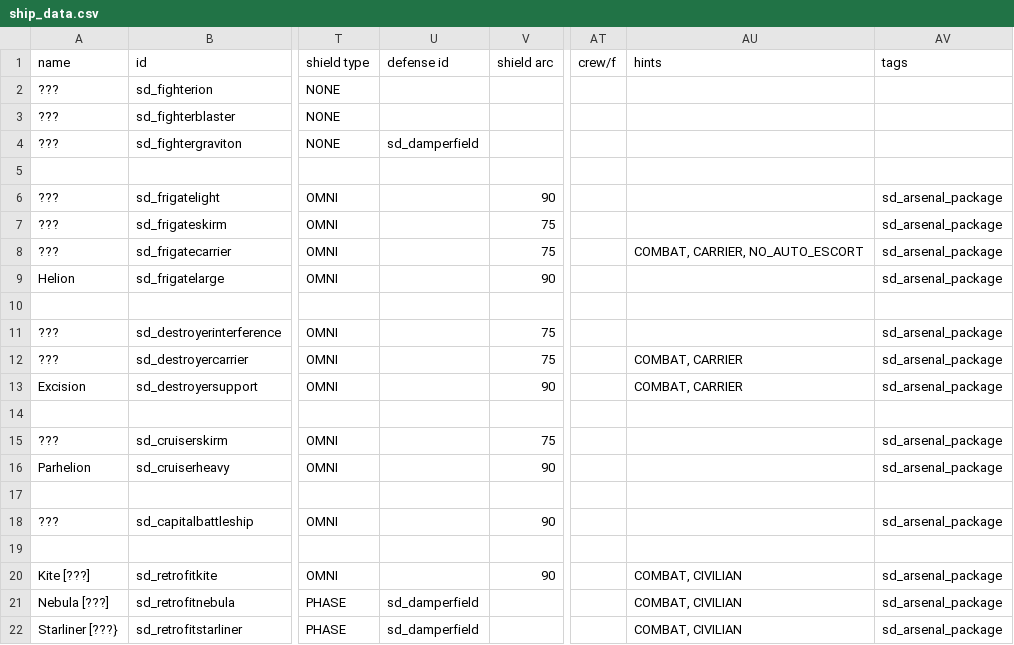
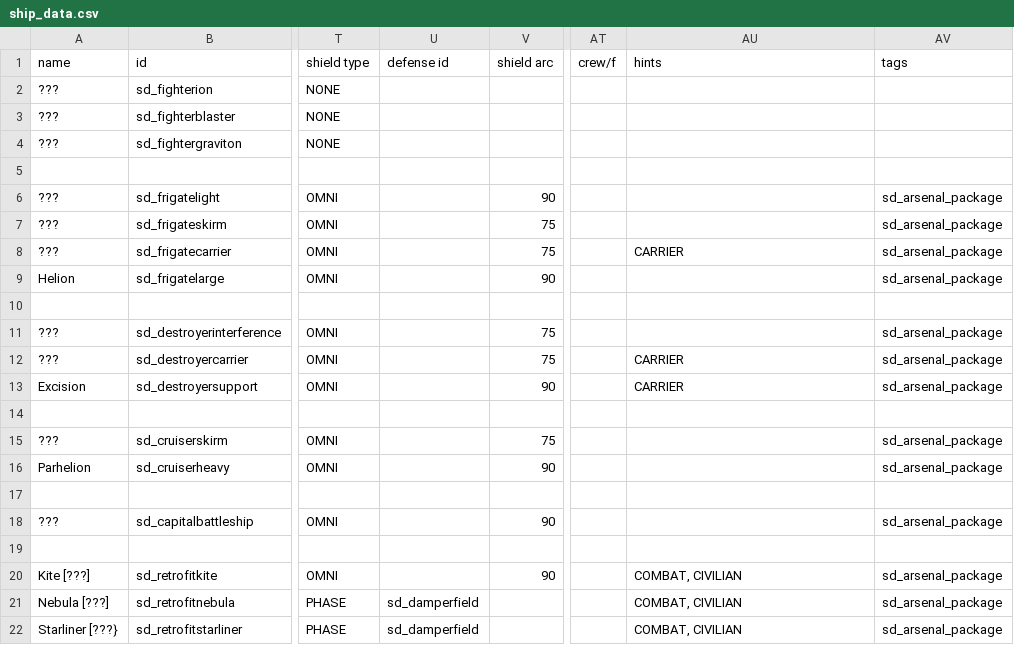
Before and after one commit to Sorrydough/Doughsector, a CSV file: data/hulls/ship_data.csv, drawn as a sheet; only a part is shown, gaps mark what is left out; the diff names each change by its address in the sheet, - before the commit and + after, or states it on an @@ line.

```diff
--- a/data/hulls/ship_data.csv
+++ b/data/hulls/ship_data.csv
-U4 (defense id): sd_damperfield
+U4 (defense id): (empty)
-AU8 (hints): COMBAT, CARRIER, NO_AUTO_ESCORT
+AU8 (hints): CARRIER
-AU12:AU13 (hints): COMBAT, CARRIER
+AU12:AU13 (hints): CARRIER
```
Also changed, not shown: data/weapons/weapon_data.csv, 5 other files.
